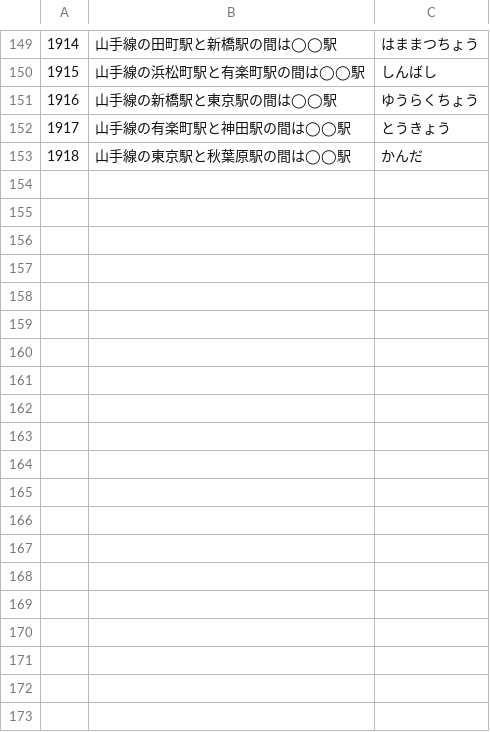
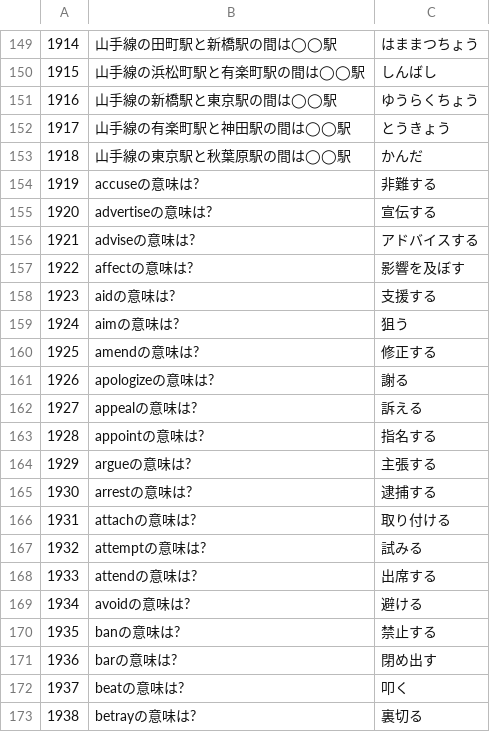
Before and after one commit to kota/chat_q, a CSV file: problem.csv, drawn as a sheet; only a part is shown, gaps mark what is left out; the diff covers the shown part only; the diff names each change by its address in the sheet, - before the commit and + after, or states it on an @@ line.

Commit message:
Add questions

```diff
--- a/problem.csv
+++ b/problem.csv
+row 154: 1919 | accuseの意味は? | 非難する
+row 155: 1920 | advertiseの意味は? | 宣伝する
+row 156: 1921 | adviseの意味は? | アドバイスする
+row 157: 1922 | affectの意味は? | 影響を及ぼす
+row 158: 1923 | aidの意味は? | 支援する
+row 159: 1924 | aimの意味は? | 狙う
+row 160: 1925 | amendの意味は? | 修正する
+row 161: 1926 | apologizeの意味は? | 謝る
+row 162: 1927 | appealの意味は? | 訴える
+row 163: 1928 | appointの意味は? | 指名する
+row 164: 1929 | argueの意味は? | 主張する
+row 165: 1930 | arrestの意味は? | 逮捕する
+row 166: 1931 | attachの意味は? | 取り付ける
+row 167: 1932 | attemptの意味は? | 試みる
+row 168: 1933 | attendの意味は? | 出席する
+row 169: 1934 | avoidの意味は? | 避ける
+row 170: 1935 | banの意味は? | 禁止する
+row 171: 1936 | barの意味は? | 閉め出す
+row 172: 1937 | beatの意味は? | 叩く
+row 173: 1938 | betrayの意味は? | 裏切る
```
Also changed, not shown: 21 added rows elsewhere in this file.
